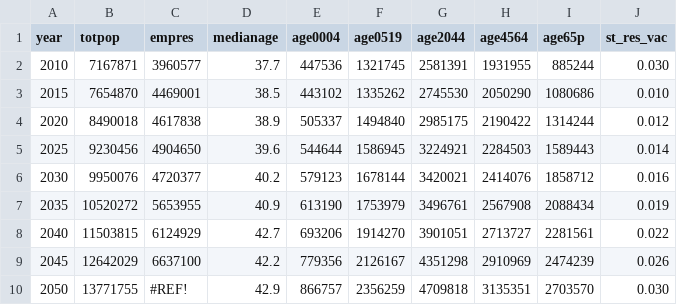
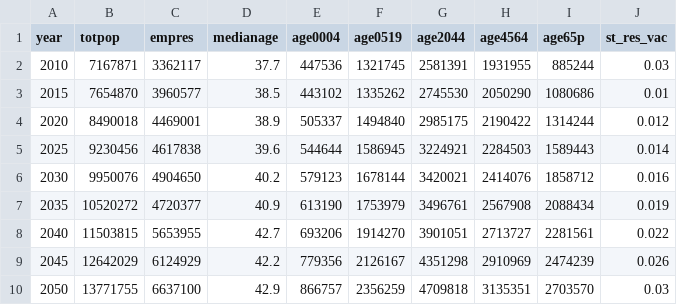
Before and after one commit to ual/bayarea_urbansim, a CSV file: data/regional_controls_s5.csv, drawn as a sheet.

```diff
--- a/data/regional_controls_s5.csv
+++ b/data/regional_controls_s5.csv
@@ -1,10 +1,10 @@
 year,totpop,empres,medianage,age0004,age0519,age2044,age4564,age65p,st_res_vac
-2010,7167871,3960577, 37.7 ,447536,1321745,2581391,1931955,885244,0.030
-2015,7654870,4469001, 38.5 ,443102,1335262,2745530,2050290,1080686,0.010
-2020,8490018,4617838, 38.9 ,505337,1494840,2985175,2190422,1314244,0.012
-2025,9230456,4904650, 39.6 ,544644,1586945,3224921,2284503,1589443,0.014
-2030,9950076,4720377, 40.2 ,579123,1678144,3420021,2414076,1858712,0.016
-2035,10520272,5653955, 40.9 ,613190,1753979,3496761,2567908,2088434,0.019
-2040,11503815,6124929, 42.7 ,693206,1914270,3901051,2713727,2281561,0.022
-2045,12642029,6637100, 42.2 ,779356,2126167,4351298,2910969,2474239,0.026
-2050,13771755,#REF!, 42.9 ,866757,2356259,4709818,3135351,2703570,0.030
+2010,7167871,3362117,37.7,447536,1321745,2581391,1931955,885244,0.03
+2015,7654870,3960577,38.5,443102,1335262,2745530,2050290,1080686,0.01
+2020,8490018,4469001,38.9,505337,1494840,2985175,2190422,1314244,0.012
+2025,9230456,4617838,39.6,544644,1586945,3224921,2284503,1589443,0.014
+2030,9950076,4904650,40.2,579123,1678144,3420021,2414076,1858712,0.016
+2035,10520272,4720377,40.9,613190,1753979,3496761,2567908,2088434,0.019
+2040,11503815,5653955,42.7,693206,1914270,3901051,2713727,2281561,0.022
+2045,12642029,6124929,42.2,779356,2126167,4351298,2910969,2474239,0.026
+2050,13771755,6637100,42.9,866757,2356259,4709818,3135351,2703570,0.03
```
Also changed, not shown: data/regional_controls_s1.csv, data/regional_controls_s2.csv.
